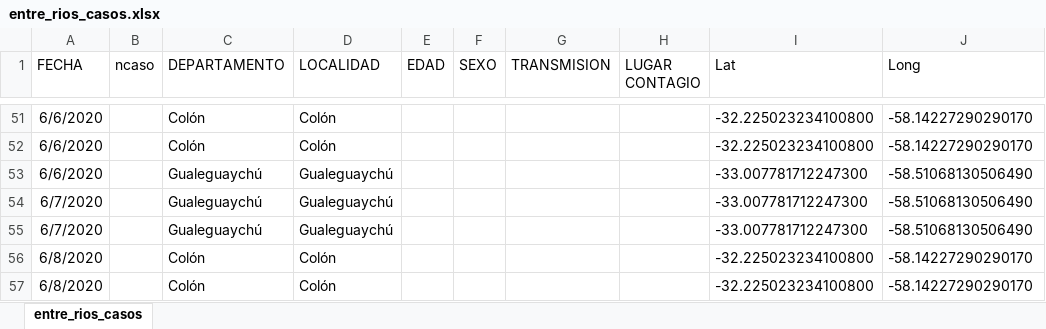
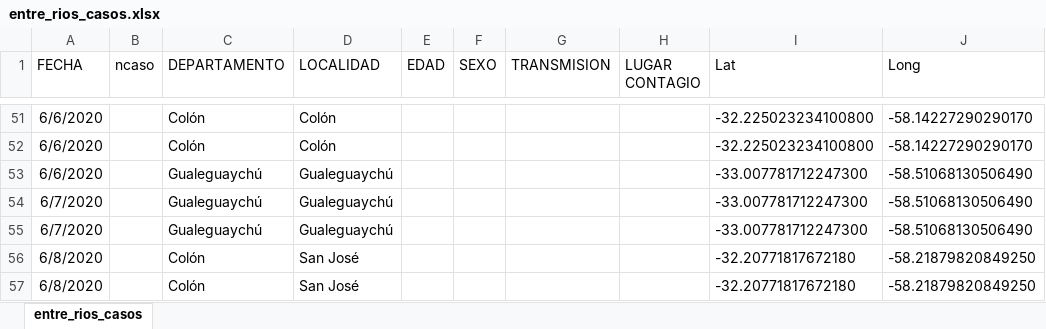
Before and after one commit to GIBD/covid, an Excel workbook: data/entre_rios_casos.xlsx, sheet entre_rios_casos, drawn as a sheet; only a part is shown, gaps mark what is left out; values as stored, in another font and other column widths than the file's, no borders; the diff names each change by its address in the sheet, - before the commit and + after, or states it on an @@ line.

```diff
--- a/data/entre_rios_casos.xlsx (sheet entre_rios_casos)
+++ b/data/entre_rios_casos.xlsx (sheet entre_rios_casos)
-D56:D57 (LOCALIDAD): Colón
+D56:D57 (LOCALIDAD): San José
-I56:I57 (Lat): -32.225023234100800
+I56:I57 (Lat): -32.20771817672180
-J56:J57 (Long): -58.14227290290170
+J56:J57 (Long): -58.21879820849250
```
Also changed, not shown: 6 other files.
